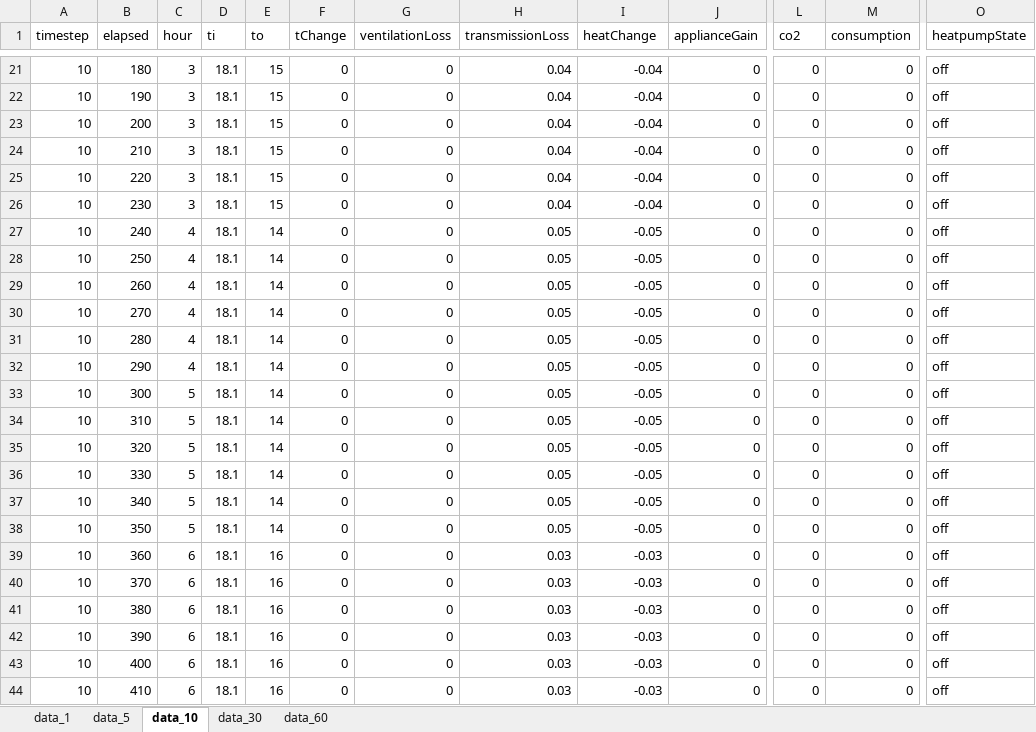
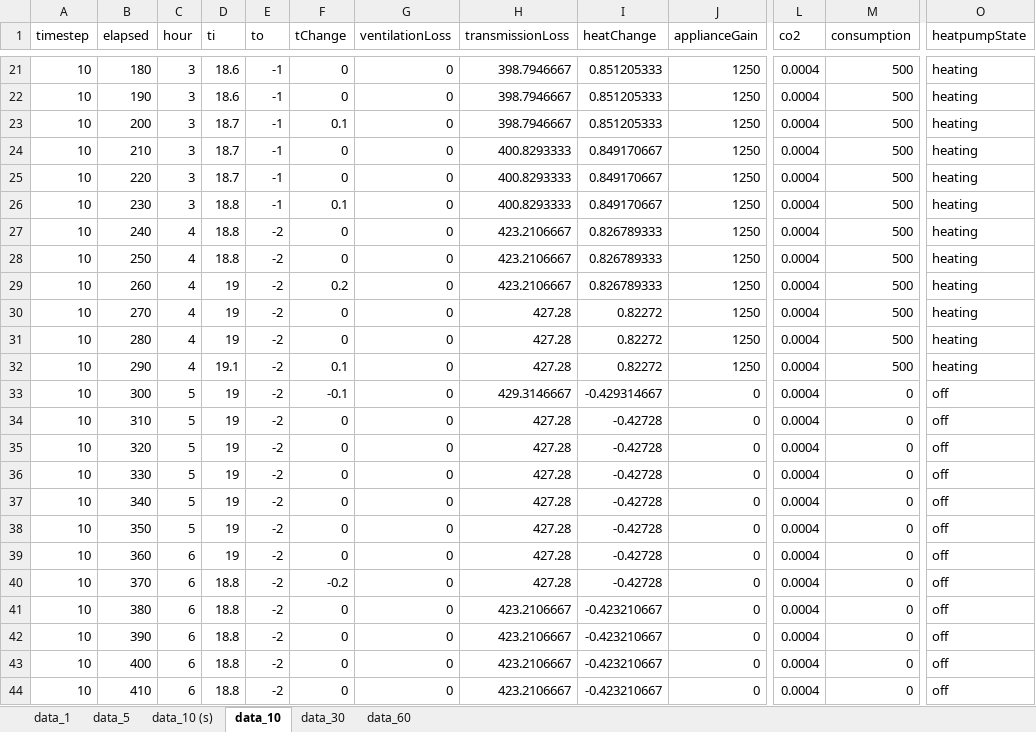
Before and after one commit to Zenthurion/SmartBuildings, an Excel workbook: data_work.xlsx, sheet data_10, drawn as a sheet; only a part is shown, gaps mark what is left out; values as stored, in another font and other column widths than the file's, no cell formats; the diff covers the shown part only; the diff names each change by its address in the sheet, - before the commit and + after, or states it on an @@ line.

```diff
--- a/data_work.xlsx (sheet data_10)
+++ b/data_work.xlsx (sheet data_10)
+sheet tab: data_10 (s)
-D21:D22 (ti): 18.1
+D21:D22 (ti): 18.6
-E21:E26 (to): 15
+E21:E26 (to): -1
-H21:H23 (transmissionLoss): 0.04
+H21:H23 (transmissionLoss): 398.7946667
-I21:I23 (heatChange): -0.04
+I21:I23 (heatChange): 0.851205333
-J21:J32 (applianceGain): 0
+J21:J32 (applianceGain): 1250
-L21:L44 (co2): 0
+L21:L44 (co2): 0.0004
-M21:M32 (consumption): 0
+M21:M32 (consumption): 500
-O21:O32 (heatpumpState): off
+O21:O32 (heatpumpState): heating
-D23:D25 (ti): 18.1
+D23:D25 (ti): 18.7
-F23 (tChange): 0
+F23 (tChange): 0.1
-H24:H26 (transmissionLoss): 0.04
+H24:H26 (transmissionLoss): 400.8293333
-I24:I26 (heatChange): -0.04
+I24:I26 (heatChange): 0.849170667
-D26:D28 (ti): 18.1
+D26:D28 (ti): 18.8
-F26 (tChange): 0
+F26 (tChange): 0.1
-E27:E38 (to): 14
+E27:E38 (to): -2
-H27:H29 (transmissionLoss): 0.05
+H27:H29 (transmissionLoss): 423.2106667
-I27:I29 (heatChange): -0.05
+I27:I29 (heatChange): 0.826789333
-D29:D31 (ti): 18.1
+D29:D31 (ti): 19
-F29 (tChange): 0
+F29 (tChange): 0.2
-H30:H32 (transmissionLoss): 0.05
+H30:H32 (transmissionLoss): 427.28
-I30:I32 (heatChange): -0.05
+I30:I32 (heatChange): 0.82272
-D32 (ti): 18.1
+D32 (ti): 19.1
-F32 (tChange): 0
+F32 (tChange): 0.1
-D33:D39 (ti): 18.1
+D33:D39 (ti): 19
-F33 (tChange): 0
+F33 (tChange): -0.1
-H33 (transmissionLoss): 0.05
+H33 (transmissionLoss): 429.3146667
-I33 (heatChange): -0.05
+I33 (heatChange): -0.429314667
-H34:H38 (transmissionLoss): 0.05
+H34:H38 (transmissionLoss): 427.28
-I34:I38 (heatChange): -0.05
+I34:I38 (heatChange): -0.42728
-E39:E44 (to): 16
+E39:E44 (to): -2
-H39:H40 (transmissionLoss): 0.03
+H39:H40 (transmissionLoss): 427.28
-I39:I40 (heatChange): -0.03
+I39:I40 (heatChange): -0.42728
-D40:D44 (ti): 18.1
+D40:D44 (ti): 18.8
-F40 (tChange): 0
+F40 (tChange): -0.2
-H41:H44 (transmissionLoss): 0.03
+H41:H44 (transmissionLoss): 423.2106667
-I41:I44 (heatChange): -0.03
+I41:I44 (heatChange): -0.423210667
```
Also changed, not shown: 1048 edited cells elsewhere in this sheet, sheet data_1, sheet data_5, cell formats, 29 other files.
